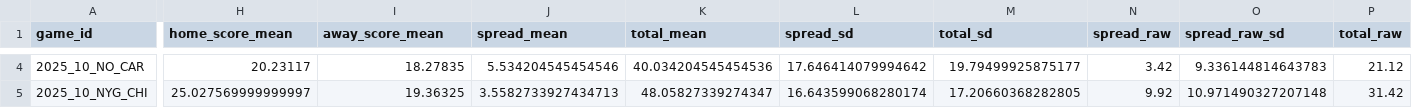
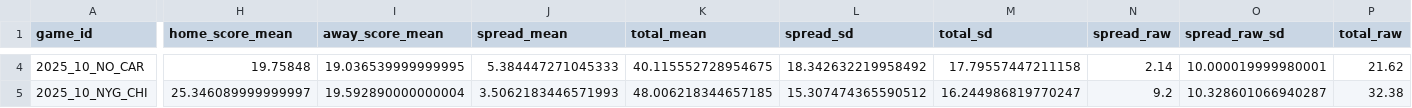
Before and after one commit to StevenRidder/Football, a CSV file: simulation_engine/nflfastR_simulator/artifacts/backtest_week9_10_predictions.csv, drawn as a sheet; only a part is shown, gaps mark what is left out; the diff covers the shown part only; the diff names each change by its address in the sheet, - before the commit and + after, or states it on an @@ line.

```diff
--- a/simulation_engine/nflfastR_simulator/artifacts/backtest_week9_10_predictions.csv
+++ b/simulation_engine/nflfastR_simulator/artifacts/backtest_week9_10_predictions.csv
-H4 (home_score_mean): 20.23117
+H4 (home_score_mean): 19.75848
-I4 (away_score_mean): 18.27835
+I4 (away_score_mean): 19.036539999999995
-J4 (spread_mean): 5.534204545454546
+J4 (spread_mean): 5.384447271045333
-K4 (total_mean): 40.034204545454536
+K4 (total_mean): 40.115552728954675
-L4 (spread_sd): 17.646414079994642
+L4 (spread_sd): 18.342632219958492
-M4 (total_sd): 19.79499925875177
+M4 (total_sd): 17.79557447211158
-N4 (spread_raw): 3.42
+N4 (spread_raw): 2.14
-O4 (spread_raw_sd): 9.336144814643783
+O4 (spread_raw_sd): 10.000019999980001
-P4 (total_raw): 21.12
+P4 (total_raw): 21.62
-H5 (home_score_mean): 25.027569999999997
+H5 (home_score_mean): 25.346089999999997
-I5 (away_score_mean): 19.36325
+I5 (away_score_mean): 19.592890000000004
-J5 (spread_mean): 3.5582733927434713
+J5 (spread_mean): 3.5062183446571993
-K5 (total_mean): 48.05827339274347
+K5 (total_mean): 48.006218344657185
-L5 (spread_sd): 16.643599068280174
+L5 (spread_sd): 15.307474365590512
-M5 (total_sd): 17.20660368282805
+M5 (total_sd): 16.244986819770247
-N5 (spread_raw): 9.92
+N5 (spread_raw): 9.2
-O5 (spread_raw_sd): 10.971490327207148
+O5 (spread_raw_sd): 10.328601066940287
-P5 (total_raw): 31.42
+P5 (total_raw): 32.38
```
Also changed, not shown: 1 added row and 142 edited cells elsewhere in this file, artifacts/simulator_predictions.csv, 58 other files.
